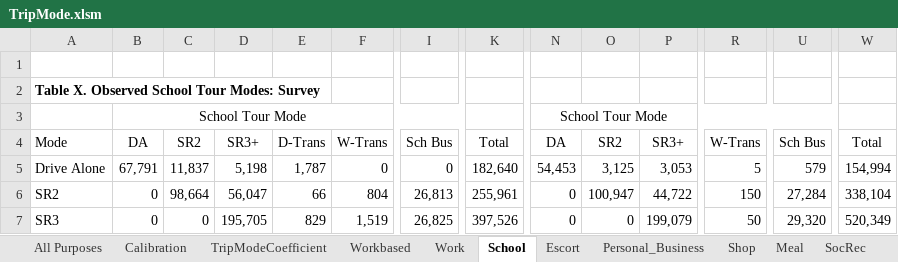
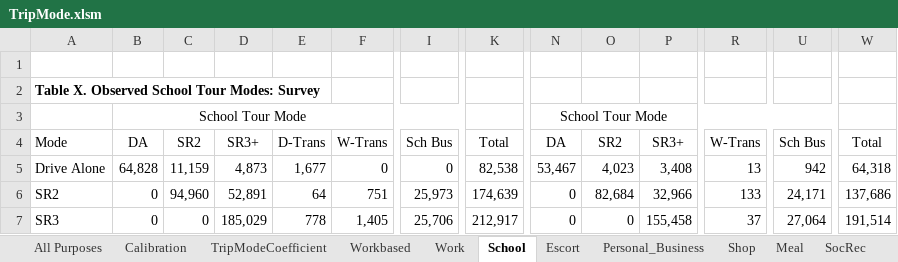
Before and after one commit to RSGInc/nashvilleabm, an Excel workbook: 2018/DaySimSummaries/output/TripMode.xlsm, sheet School, drawn as a sheet; only a part is shown, gaps mark what is left out; values as stored, in another font and other column widths than the file's, no borders; the diff covers the shown part only; the diff names each change by its address in the sheet, - before the commit and + after, or states it on an @@ line.

```diff
--- a/2018/DaySimSummaries/output/TripMode.xlsm (sheet School)
+++ b/2018/DaySimSummaries/output/TripMode.xlsm (sheet School)
-B5: 67,791
+B5: 64,828
-C5: 11,837
+C5: 11,159
-D5: 5,198
+D5: 4,873
-E5: 1,787
+E5: 1,677
-K5: 182,640
+K5: 82,538
-N5: 54,453
+N5: 53,467
-O5: 3,125
+O5: 4,023
-P5: 3,053
+P5: 3,408
-R5: 5
+R5: 13
-U5: 579
+U5: 942
-W5: 154,994
+W5: 64,318
-C6: 98,664
+C6: 94,960
-D6: 56,047
+D6: 52,891
-E6: 66
+E6: 64
-F6: 804
+F6: 751
-I6: 26,813
+I6: 25,973
-K6: 255,961
+K6: 174,639
-O6: 100,947
+O6: 82,684
-P6: 44,722
+P6: 32,966
-R6: 150
+R6: 133
-U6: 27,284
+U6: 24,171
-W6: 338,104
+W6: 137,686
-D7: 195,705
+D7: 185,029
-E7: 829
+E7: 778
-F7: 1,519
+F7: 1,405
-I7: 26,825
+I7: 25,706
-K7: 397,526
+K7: 212,917
-P7: 199,079
+P7: 155,458
-R7: 50
+R7: 37
-U7: 29,320
+U7: 27,064
-W7: 520,349
+W7: 191,514
```
Also changed, not shown: 5 added rows, 5 removed rows and 181 edited cells elsewhere in this sheet, sheet All Purposes, sheet Calibration, sheet SocRec, sheet Work, sheet Personal_Business, sheet Meal, 3 more sheets, formulas that keep their value, 2018/DaySimSummaries/output/DayPattern.xlsm, 2018/DaySimSummaries/output/SchLocation.xlsm, 20 other files.
